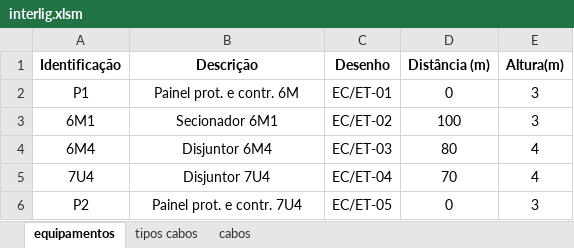
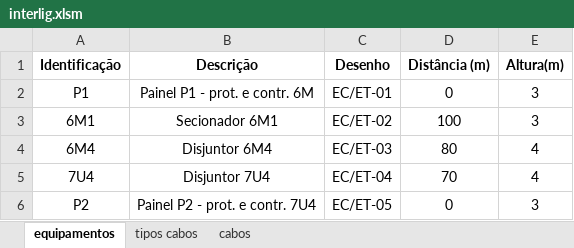
Before and after one commit to zecruel/sand_box, an Excel workbook: fiacao/interlig.xlsm, sheet equipamentos, drawn as a sheet; values as stored, in another font and other column widths than the file's, no borders; the diff names each change by its address in the sheet, - before the commit and + after, or states it on an @@ line.

```diff
--- a/fiacao/interlig.xlsm (sheet equipamentos)
+++ b/fiacao/interlig.xlsm (sheet equipamentos)
-B2 (Descrição): Painel prot. e contr. 6M
+B2 (Descrição): Painel P1 - prot. e contr. 6M
-B6 (Descrição): Painel prot. e contr. 7U4
+B6 (Descrição): Painel P2 - prot. e contr. 7U4
```
Also changed, not shown: sheet cabos, charts or pictures.
